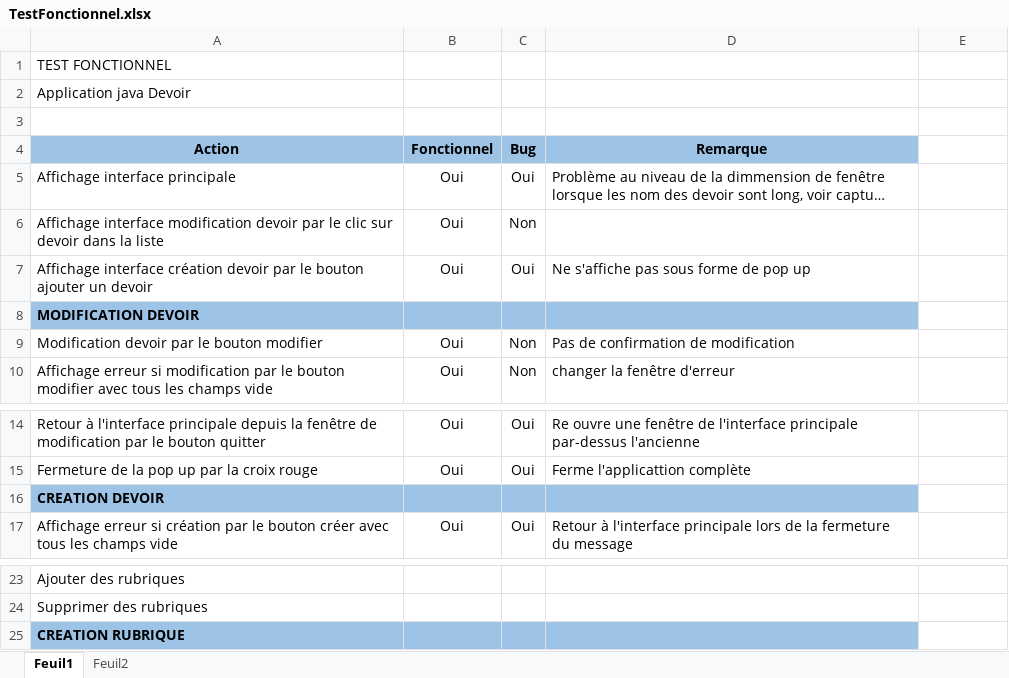
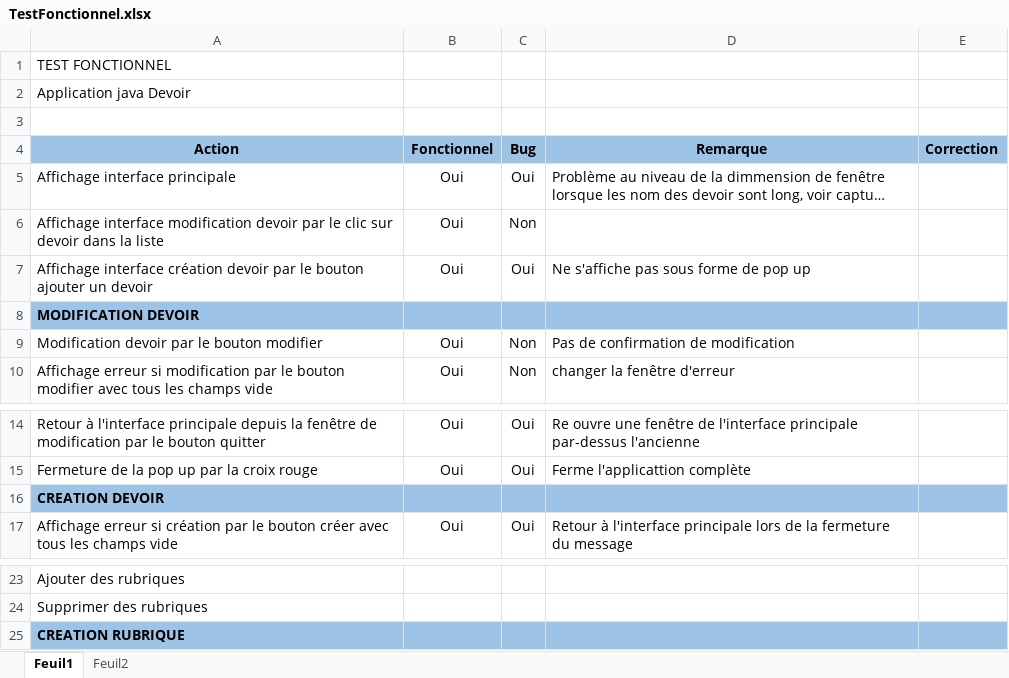
Before and after one commit to MozgiDev/scrumweek, an Excel workbook: ressource/TestFonctionnel.xlsx, sheet Feuil1, drawn as a sheet; only a part is shown, gaps mark what is left out; long unchanged cells end in …; values as stored, in another font and other column widths than the file's, no borders; the diff names each change by its address in the sheet, - before the commit and + after, or states it on an @@ line.

Commit message:
MAj Test

```diff
--- a/ressource/TestFonctionnel.xlsx (sheet Feuil1)
+++ b/ressource/TestFonctionnel.xlsx (sheet Feuil1)
-E4: (empty)
+E4: Correction
-E4 fill: none
+E4 fill: #9DC3E6
-E8 fill: none
+E8 fill: #9DC3E6
-E16 fill: none
+E16 fill: #9DC3E6
-E25 fill: none
+E25 fill: #9DC3E6
```
